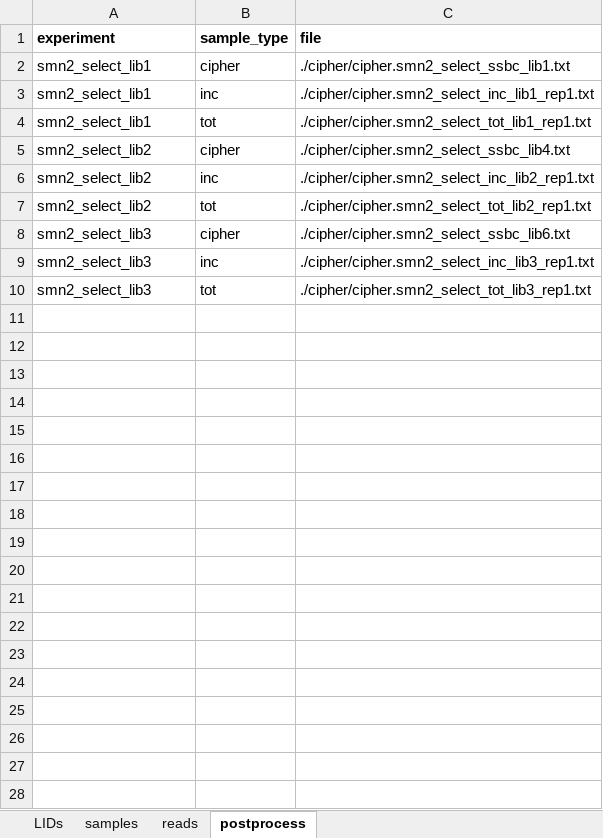
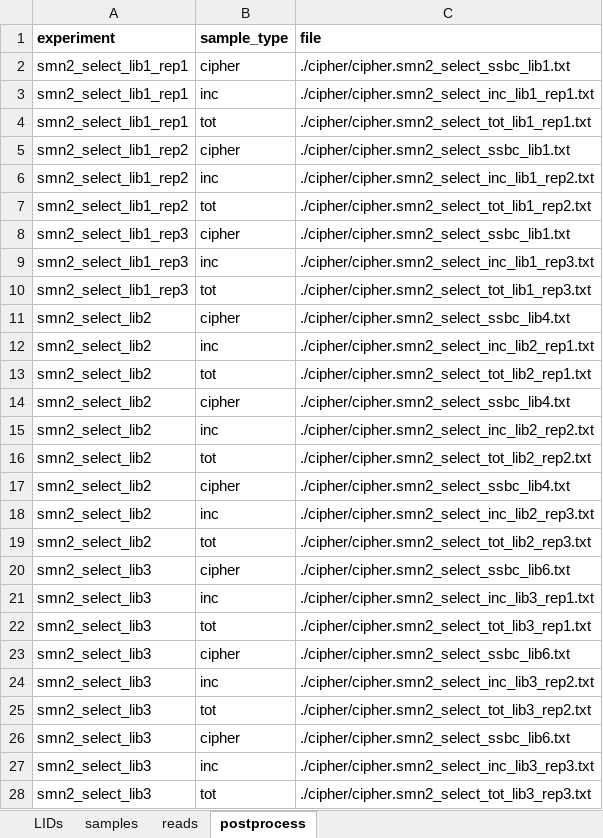
Before and after one commit to mahdikooshkbaghi/metadata, an Excel workbook: SMN2_200822.xlsx, sheet postprocess, drawn as a sheet; values as stored, in another font and other column widths than the file's, no borders; the diff names each change by its address in the sheet, - before the commit and + after, or states it on an @@ line.

Commit message:
cipher

```diff
--- a/SMN2_200822.xlsx (sheet postprocess)
+++ b/SMN2_200822.xlsx (sheet postprocess)
-A2:A4 (experiment): smn2_select_lib1
+A2:A4 (experiment): smn2_select_lib1_rep1
+row 5: smn2_select_lib1_rep2 | cipher | ./cipher/cipher.smn2_select_ssbc_lib1.txt
+row 6: smn2_select_lib1_rep2 | inc | ./cipher/cipher.smn2_select_inc_lib1_rep2.txt
+row 7: smn2_select_lib1_rep2 | tot | ./cipher/cipher.smn2_select_tot_lib1_rep2.txt
+row 8: smn2_select_lib1_rep3 | cipher | ./cipher/cipher.smn2_select_ssbc_lib1.txt
+row 9: smn2_select_lib1_rep3 | inc | ./cipher/cipher.smn2_select_inc_lib1_rep3.txt
+row 10: smn2_select_lib1_rep3 | tot | ./cipher/cipher.smn2_select_tot_lib1_rep3.txt
+row 14: smn2_select_lib2 | cipher | ./cipher/cipher.smn2_select_ssbc_lib4.txt
+row 15: smn2_select_lib2 | inc | ./cipher/cipher.smn2_select_inc_lib2_rep2.txt
+row 16: smn2_select_lib2 | tot | ./cipher/cipher.smn2_select_tot_lib2_rep2.txt
+row 17: smn2_select_lib2 | cipher | ./cipher/cipher.smn2_select_ssbc_lib4.txt
+row 18: smn2_select_lib2 | inc | ./cipher/cipher.smn2_select_inc_lib2_rep3.txt
+row 19: smn2_select_lib2 | tot | ./cipher/cipher.smn2_select_tot_lib2_rep3.txt
+row 23: smn2_select_lib3 | cipher | ./cipher/cipher.smn2_select_ssbc_lib6.txt
+row 24: smn2_select_lib3 | inc | ./cipher/cipher.smn2_select_inc_lib3_rep2.txt
+row 25: smn2_select_lib3 | tot | ./cipher/cipher.smn2_select_tot_lib3_rep2.txt
+row 26: smn2_select_lib3 | cipher | ./cipher/cipher.smn2_select_ssbc_lib6.txt
+row 27: smn2_select_lib3 | inc | ./cipher/cipher.smn2_select_inc_lib3_rep3.txt
+row 28: smn2_select_lib3 | tot | ./cipher/cipher.smn2_select_tot_lib3_rep3.txt
```
